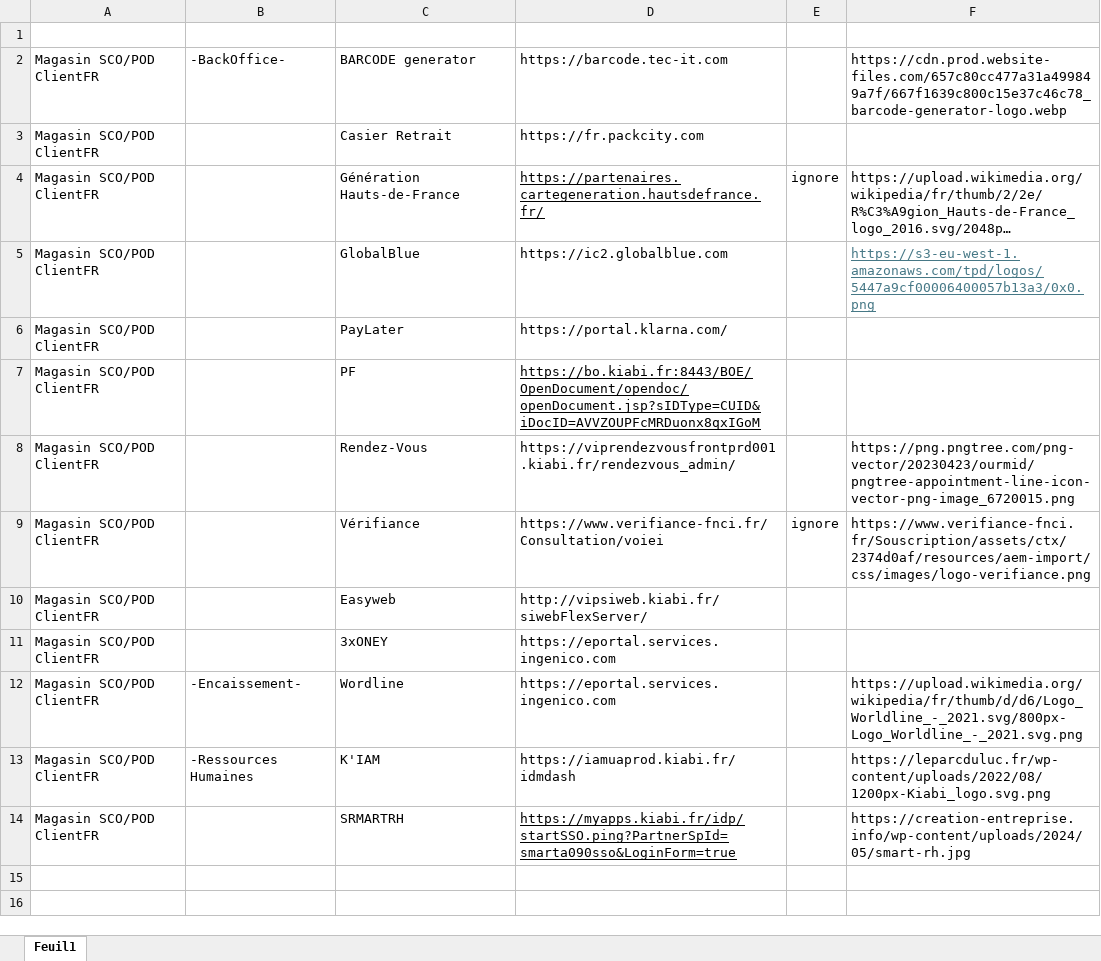
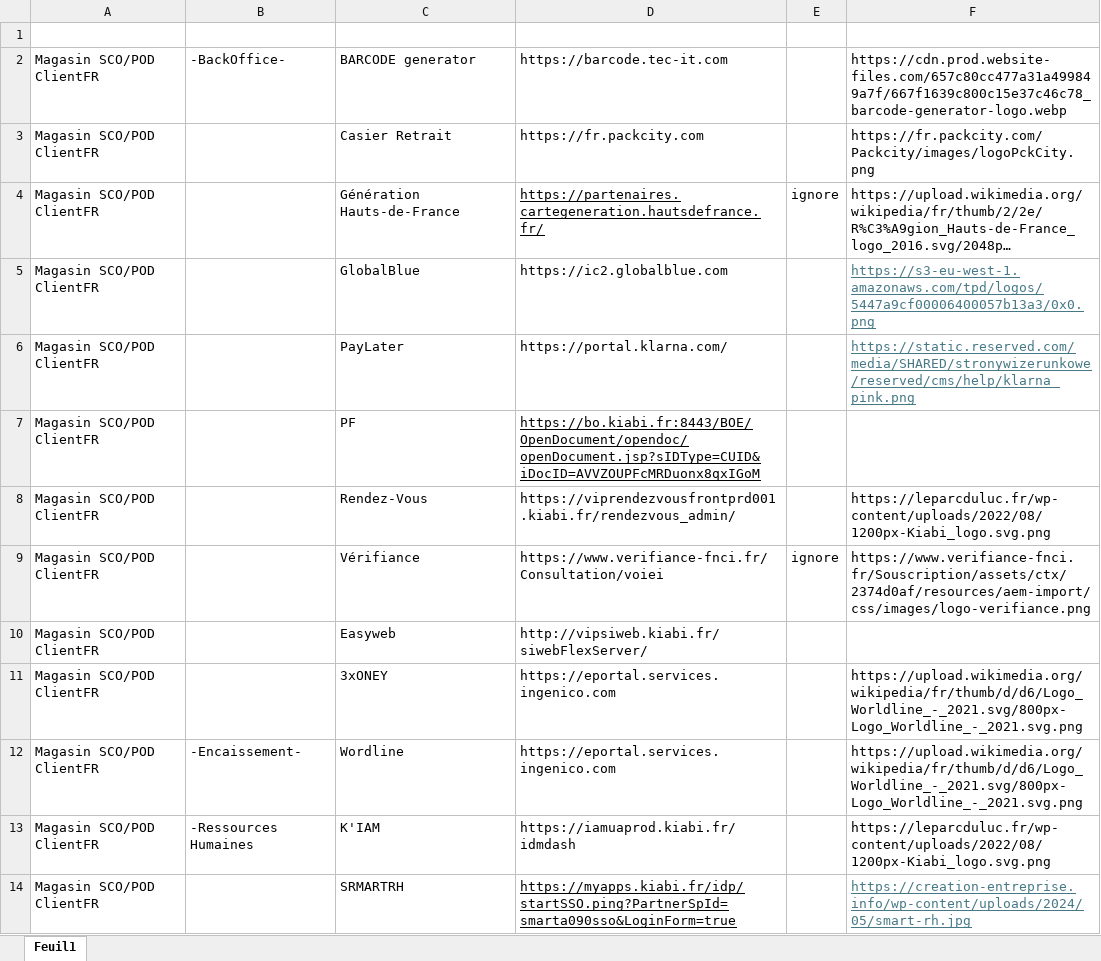
Before and after one commit to Snyxis/assets, an Excel workbook: liensMagasinCaissePOD-SCO.xlsx, sheet Feuil1, drawn as a sheet; long unchanged cells end in …; values as stored, in another font and other column widths than the file's, no borders; the diff names each change by its address in the sheet, - before the commit and + after, or states it on an @@ line.

Commit message:
Add files via upload

```diff
--- a/liensMagasinCaissePOD-SCO.xlsx (sheet Feuil1)
+++ b/liensMagasinCaissePOD-SCO.xlsx (sheet Feuil1)
-F3: (empty)
+F3: https://fr.packcity.com/Packcity/images/logoPckCity.png
-F6: (empty)
+F6: https://static.reserved.com/media/SHARED/stronywizerunkowe/reserved/cms/help/klarna_pink.png
-F8: https://png.pngtree.com/png-vector/20230423/ourmid/pngtree-appointment-line-icon-vector-png-image_6720015.png
+F8: https://leparcduluc.fr/wp-content/uploads/2022/08/1200px-Kiabi_logo.svg.png
-F11: (empty)
+F11: https://upload.wikimedia.org/wikipedia/fr/thumb/d/d6/Logo_Worldline_-_2021.svg/800px-Logo_Worldline_-_2021.svg.png
@@ F14 underline: off → on, text colour: black → #467886 @@
```
